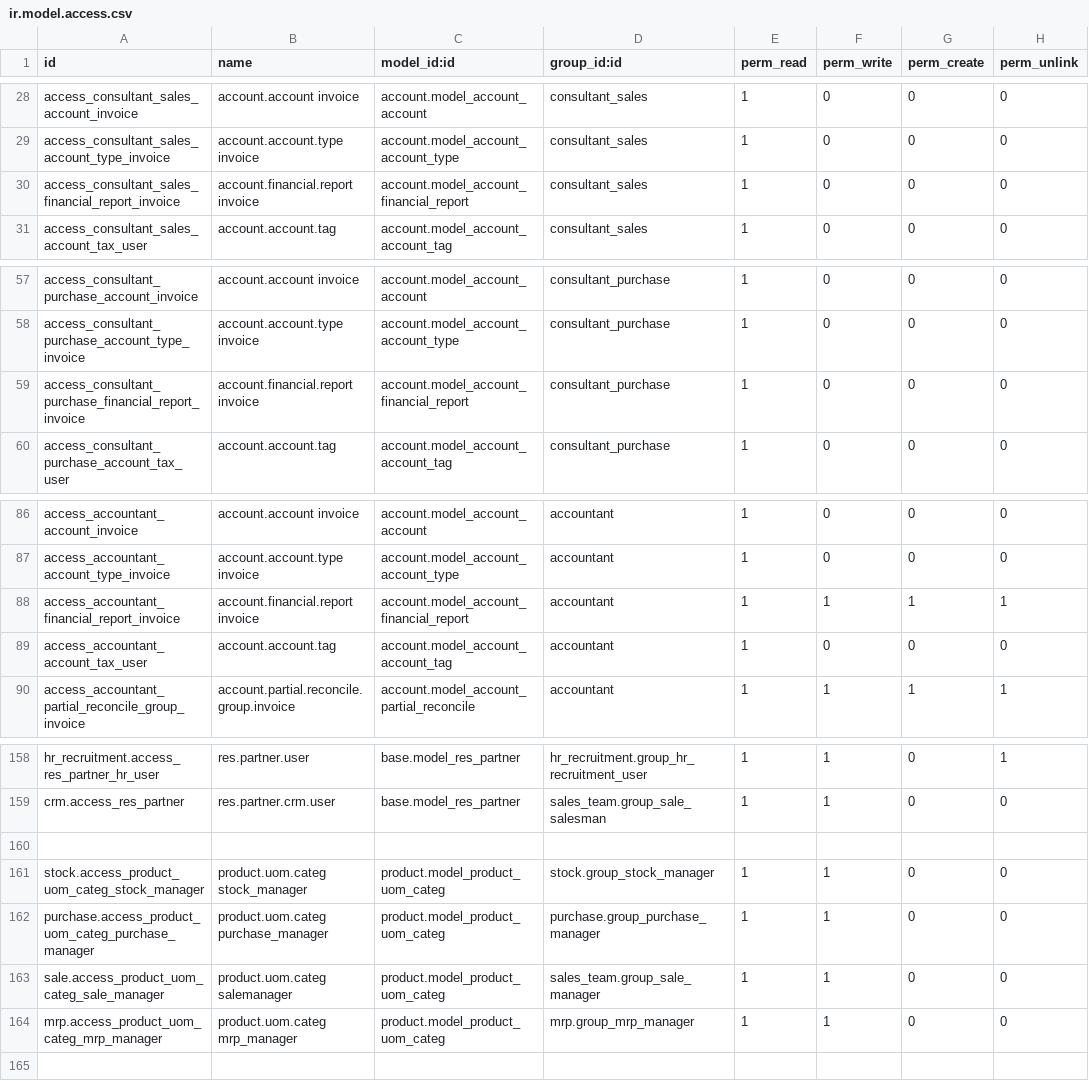
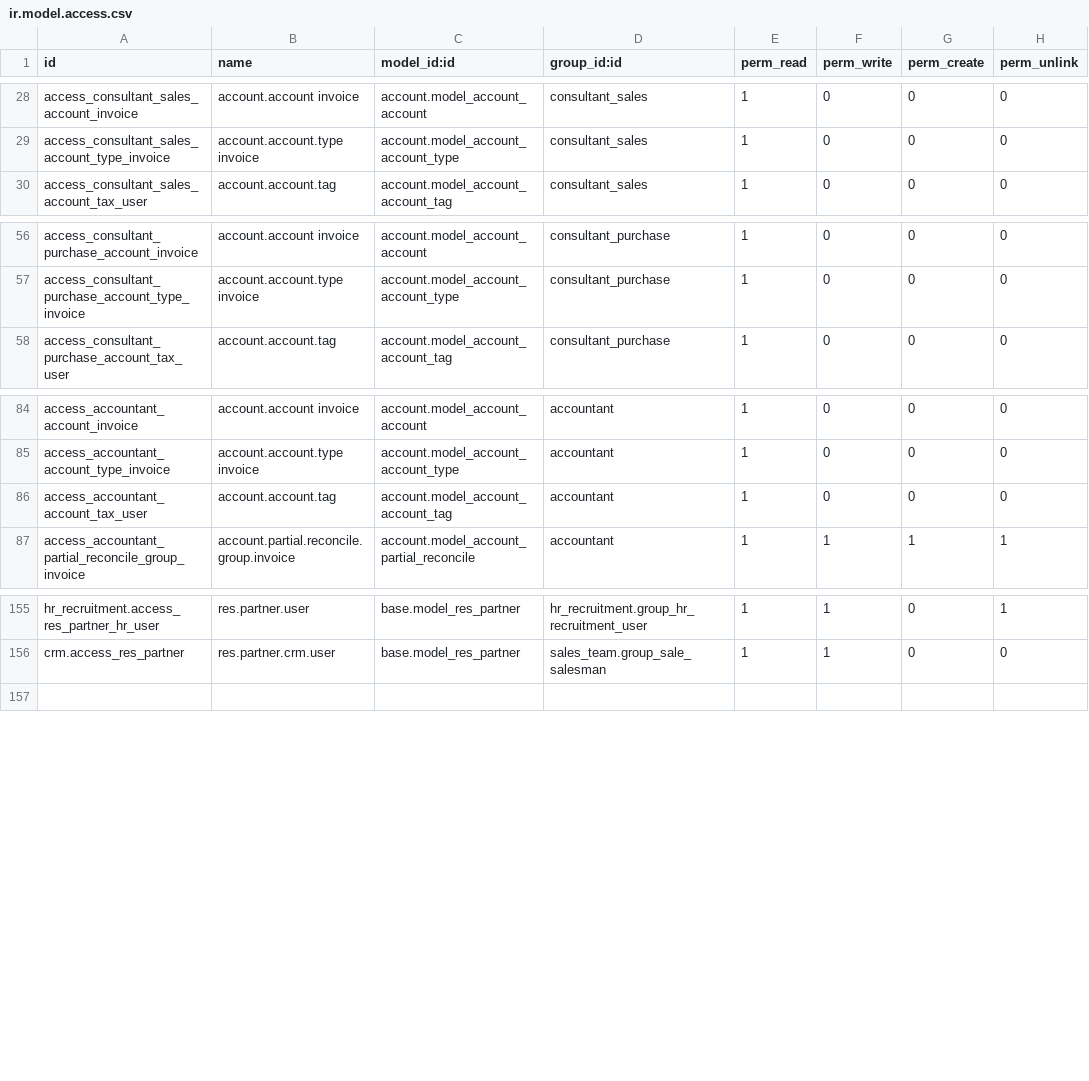
Before and after one commit to cardona18/ifacotesting, a CSV file: account_gi/security/ir.model.access.csv, drawn as a sheet; only a part is shown, gaps mark what is left out.

Commit message:
Adelantos en account gi

```diff
--- a/account_gi/security/ir.model.access.csv
+++ b/account_gi/security/ir.model.access.csv
@@ -29,3 +29,2 @@ access_consultant_sales_account_invoice,account.account invoice,account.model_ac
 access_consultant_sales_account_type_invoice,account.account.type invoice,account.model_account_account_type,consultant_sales,1,0,0,0
-access_consultant_sales_financial_report_invoice,account.financial.report invoice,account.model_account_financial_report,consultant_sales,1,0,0,0
 access_consultant_sales_account_tax_user,account.account.tag,account.model_account_account_tag,consultant_sales,1,0,0,0
@@ -58,3 +57,2 @@ access_consultant_purchase_account_invoice,account.account invoice,account.model
 access_consultant_purchase_account_type_invoice,account.account.type invoice,account.model_account_account_type,consultant_purchase,1,0,0,0
-access_consultant_purchase_financial_report_invoice,account.financial.report invoice,account.model_account_financial_report,consultant_purchase,1,0,0,0
 access_consultant_purchase_account_tax_user,account.account.tag,account.model_account_account_tag,consultant_purchase,1,0,0,0
@@ -87,3 +85,2 @@ access_accountant_account_invoice,account.account invoice,account.model_account_
 access_accountant_account_type_invoice,account.account.type invoice,account.model_account_account_type,accountant,1,0,0,0
-access_accountant_financial_report_invoice,account.financial.report invoice,account.model_account_financial_report,accountant,1,1,1,1
 access_accountant_account_tax_user,account.account.tag,account.model_account_account_tag,accountant,1,0,0,0
@@ -159,7 +156,2 @@ hr_recruitment.access_res_partner_hr_user,res.partner.user,base.model_res_partne
 crm.access_res_partner,res.partner.crm.user,base.model_res_partner,sales_team.group_sale_salesman,1,1,0,0
-,,,,,,,
-stock.access_product_uom_categ_stock_manager,product.uom.categ stock_manager,product.model_product_uom_categ,stock.group_stock_manager,1,1,0,0
-purchase.access_product_uom_categ_purchase_manager,product.uom.categ purchase_manager,product.model_product_uom_categ,purchase.group_purchase_manager,1,1,0,0
-sale.access_product_uom_categ_sale_manager,product.uom.categ salemanager,product.model_product_uom_categ,sales_team.group_sale_manager,1,1,0,0
-mrp.access_product_uom_categ_mrp_manager,product.uom.categ mrp_manager,product.model_product_uom_categ,mrp.group_mrp_manager,1,1,0,0
 ,,,,,,,
```
Also changed, not shown: 7 other files.
